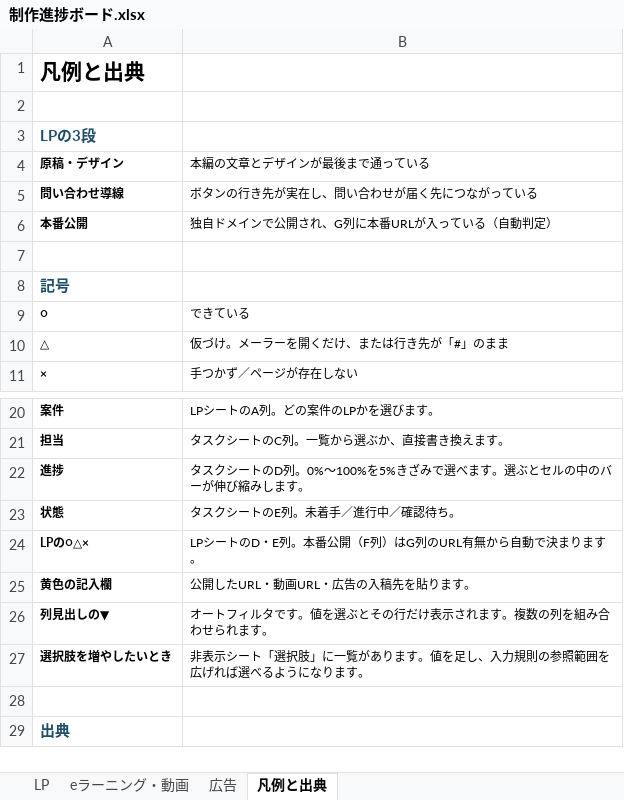
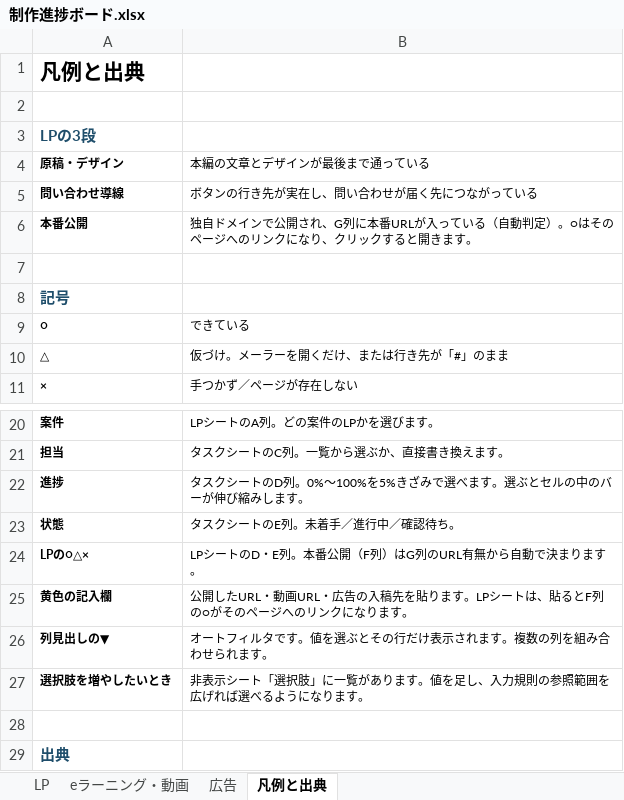
Before and after one commit to nrealize04784-sys/jigyokeikakusyo, an Excel workbook: 制作進捗ボード.xlsx, sheet 凡例と出典, drawn as a sheet; only a part is shown, gaps mark what is left out; values as stored, in another font and other column widths than the file's, no borders; the diff names each change by its address in the sheet, - before the commit and + after, or states it on an @@ line.

```diff
--- a/制作進捗ボード.xlsx (sheet 凡例と出典)
+++ b/制作進捗ボード.xlsx (sheet 凡例と出典)
-B6 (本編の文章とデザインが最後まで通っている): …動判定）
+B6 (本編の文章とデザインが最後まで通っている): …動判定）。○はそのページへのリンクになり、クリックすると開きます。
-B25 (本編の文章とデザインが最後まで通っている): 公開したURL・動画URL・広告の入稿先を貼ります。
+B25 (本編の文章とデザインが最後まで通っている): 公開したURL・動画URL・広告の入稿先を貼ります。LPシートは、貼るとF列の○がそのページへのリンクになります。
```
Also changed, not shown: sheet LP, 2 other files.
